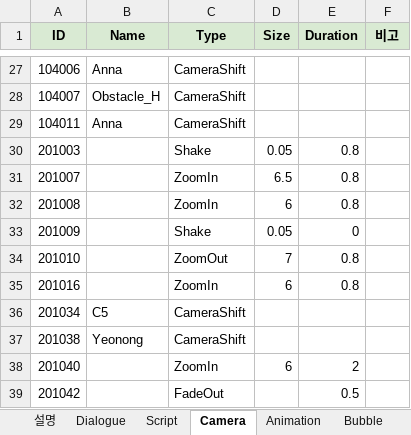
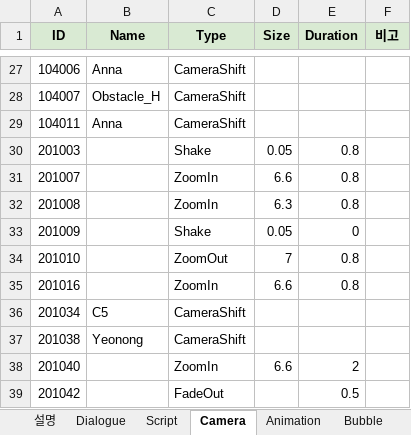
Before and after one commit to Team-Cocoon/Nine-Reincarnation, an Excel workbook: NineReincarnation/Assets/08. Scripts/03. Data/DialogueData.xlsx, sheet Camera, drawn as a sheet; only a part is shown, gaps mark what is left out; values as stored, in another font and other column widths than the file's, no borders; charts and pictures not drawn; the diff covers the shown part only; the diff names each change by its address in the sheet, - before the commit and + after, or states it on an @@ line.

```diff
--- a/NineReincarnation/Assets/08. Scripts/03. Data/DialogueData.xlsx (sheet Camera)
+++ b/NineReincarnation/Assets/08. Scripts/03. Data/DialogueData.xlsx (sheet Camera)
-D31 (Size): 6.5
+D31 (Size): 6.6
-D32 (Size): 6
+D32 (Size): 6.3
-D35 (Size): 6
+D35 (Size): 6.6
-D38 (Size): 6
+D38 (Size): 6.6
```
Also changed, not shown: 14 edited cells elsewhere in this sheet, sheet 통합, 6 other files.
